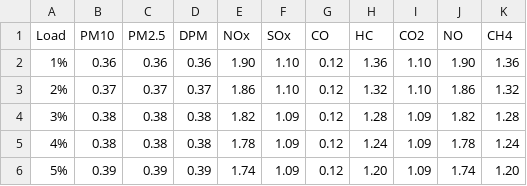
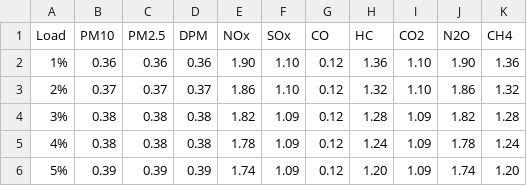
Before and after one commit to nguyenhoangviethung/ship_exhausted, a CSV file: data/LAF_MAN_SV.csv, drawn as a sheet; only a part is shown.

Commit message:
Add data

```diff
--- a/data/LAF_MAN_SV.csv
+++ b/data/LAF_MAN_SV.csv
@@ -1,2 +1,2 @@
-Load,PM10,PM2.5,DPM,NOx,SOx,CO,HC,CO2,NO,CH4
+Load,PM10,PM2.5,DPM,NOx,SOx,CO,HC,CO2,N2O,CH4
 1%,0.36,0.36,0.36,1.90,1.10,0.12,1.36,1.10,1.90,1.36
```
Also changed, not shown: 26 other files.
